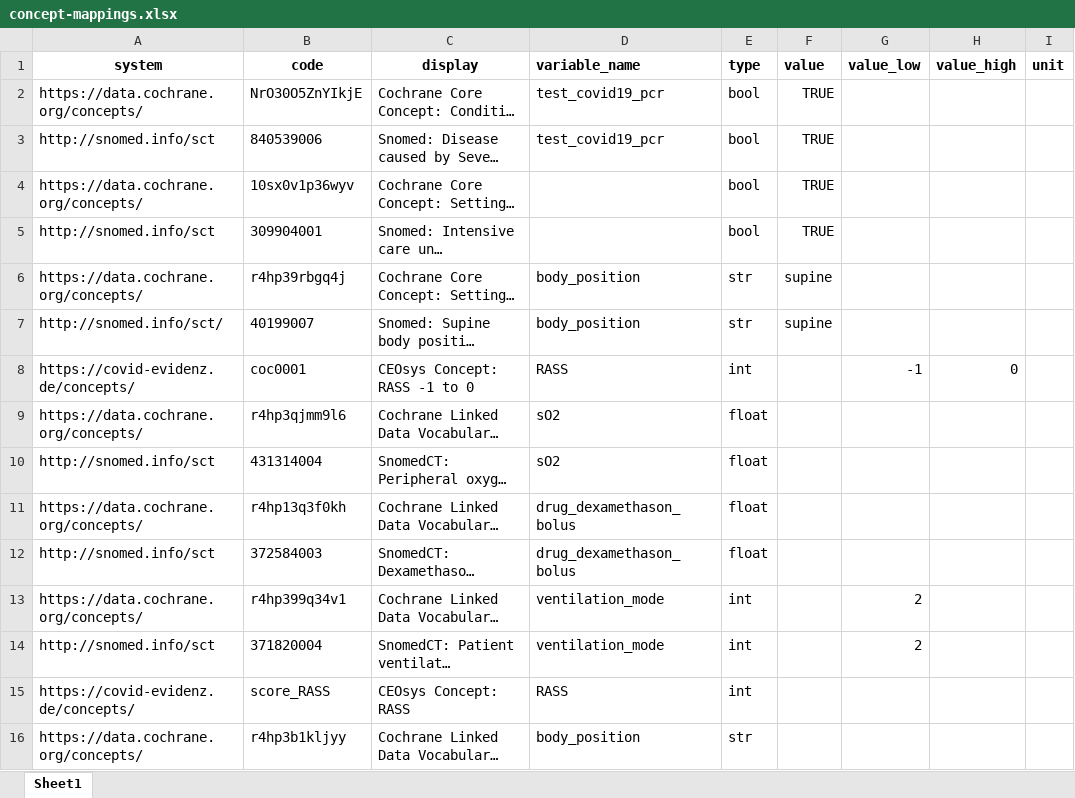
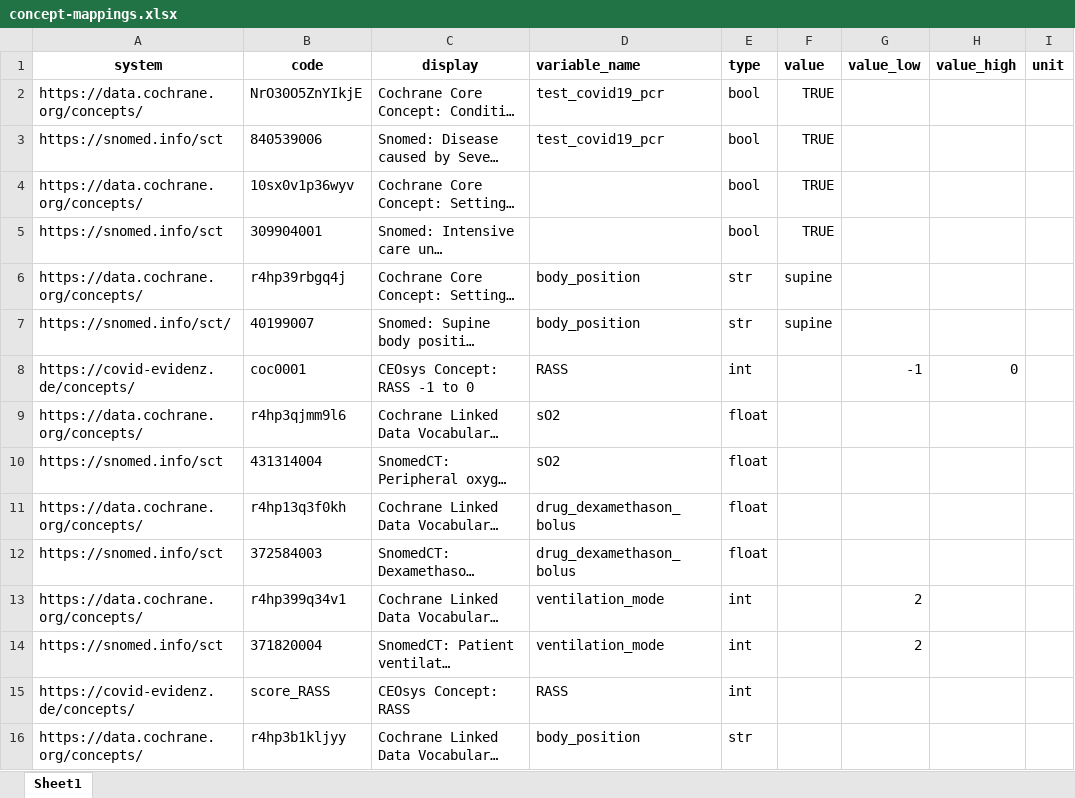
Before and after one commit to CEOsys/grevaluator, an Excel workbook: apps/comparator/res/concept-mappings.xlsx, sheet Sheet1, drawn as a sheet; only a part is shown; long unchanged cells end in …; values as stored, in another font and other column widths than the file's, no borders; conditional formats not drawn; the diff covers the shown part only; the diff names each change by its address in the sheet, - before the commit and + after, or states it on an @@ line.

```diff
--- a/apps/comparator/res/concept-mappings.xlsx (sheet Sheet1)
+++ b/apps/comparator/res/concept-mappings.xlsx (sheet Sheet1)
-A3 (system): http://snomed.info/sct
+A3 (system): https://snomed.info/sct
-A5 (system): http://snomed.info/sct
+A5 (system): https://snomed.info/sct
-A7 (system): http://snomed.info/sct/
+A7 (system): https://snomed.info/sct/
-A10 (system): http://snomed.info/sct
+A10 (system): https://snomed.info/sct
-A12 (system): http://snomed.info/sct
+A12 (system): https://snomed.info/sct
-A14 (system): http://snomed.info/sct
+A14 (system): https://snomed.info/sct
```
Also changed, not shown: 11 added rows and 9 edited cells elsewhere in this sheet, 4 other files.
